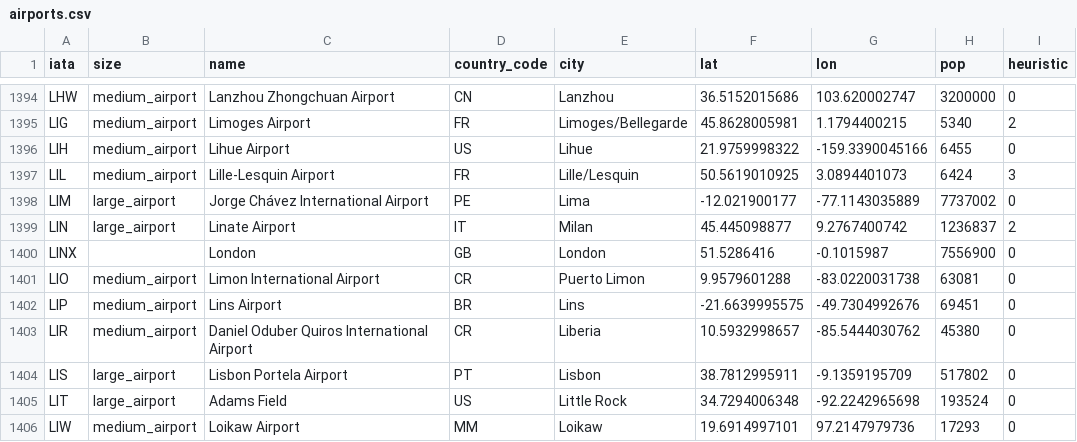
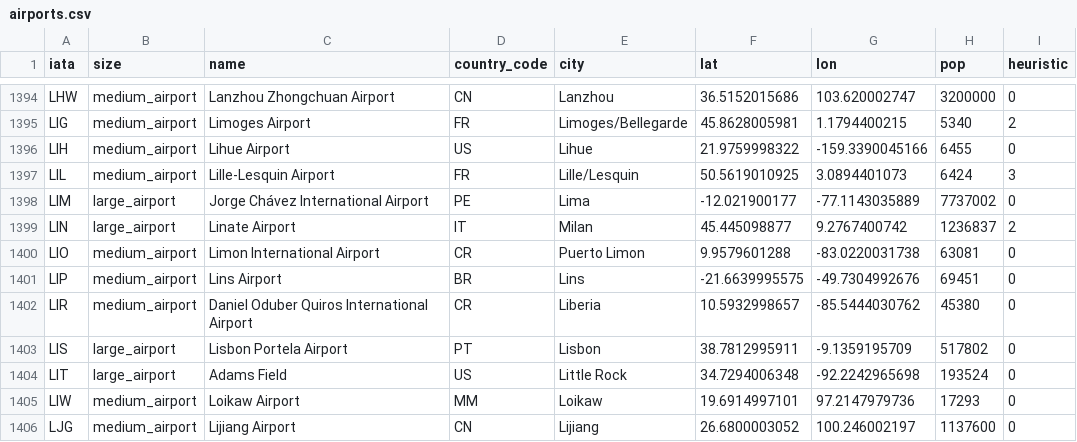
Before and after one commit to rhendriks/MiGreedy, a CSV file: datasets/airports.csv, drawn as a sheet; only a part is shown, gaps mark what is left out; the shorter side is filled out with more unchanged rows; the diff names each change by its address in the sheet, - before the commit and + after, or states it on an @@ line.

Commit message:
remove duplicate london airport

```diff
--- a/datasets/airports.csv
+++ b/datasets/airports.csv
-row 1400: LINX |  | London | GB | London | 51.5286416 | -0.1015987 | 7556900 | 0
```
